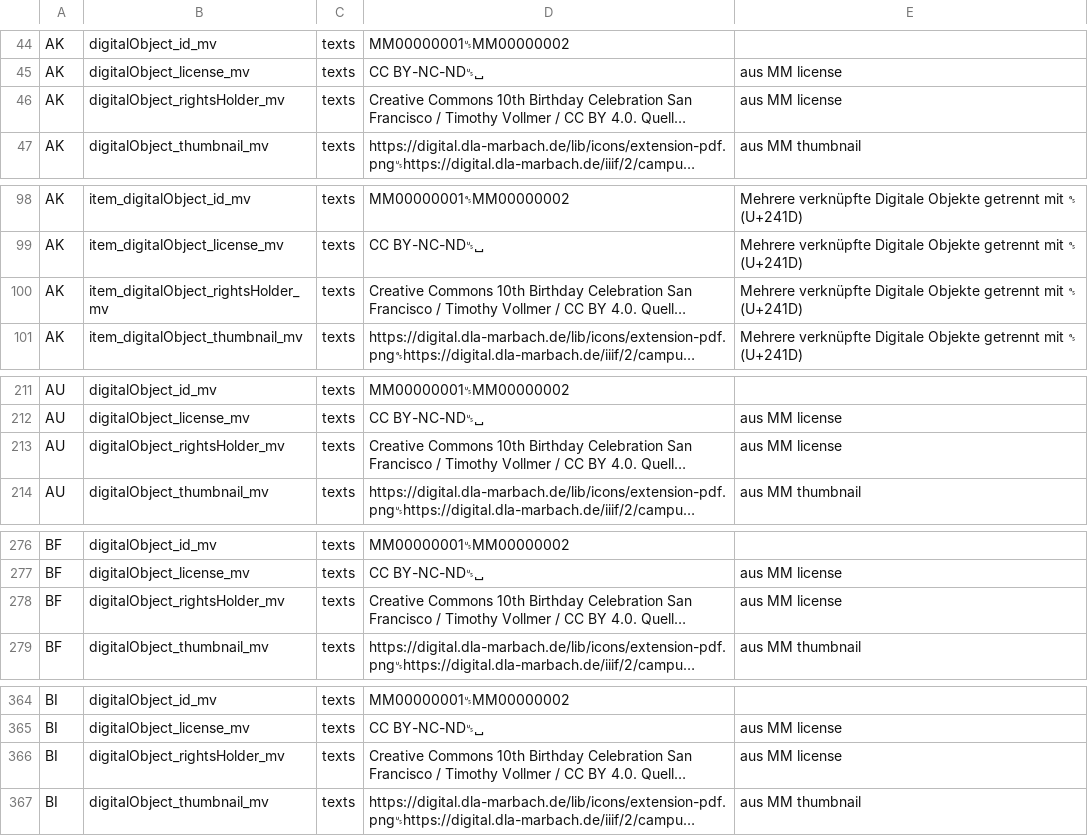
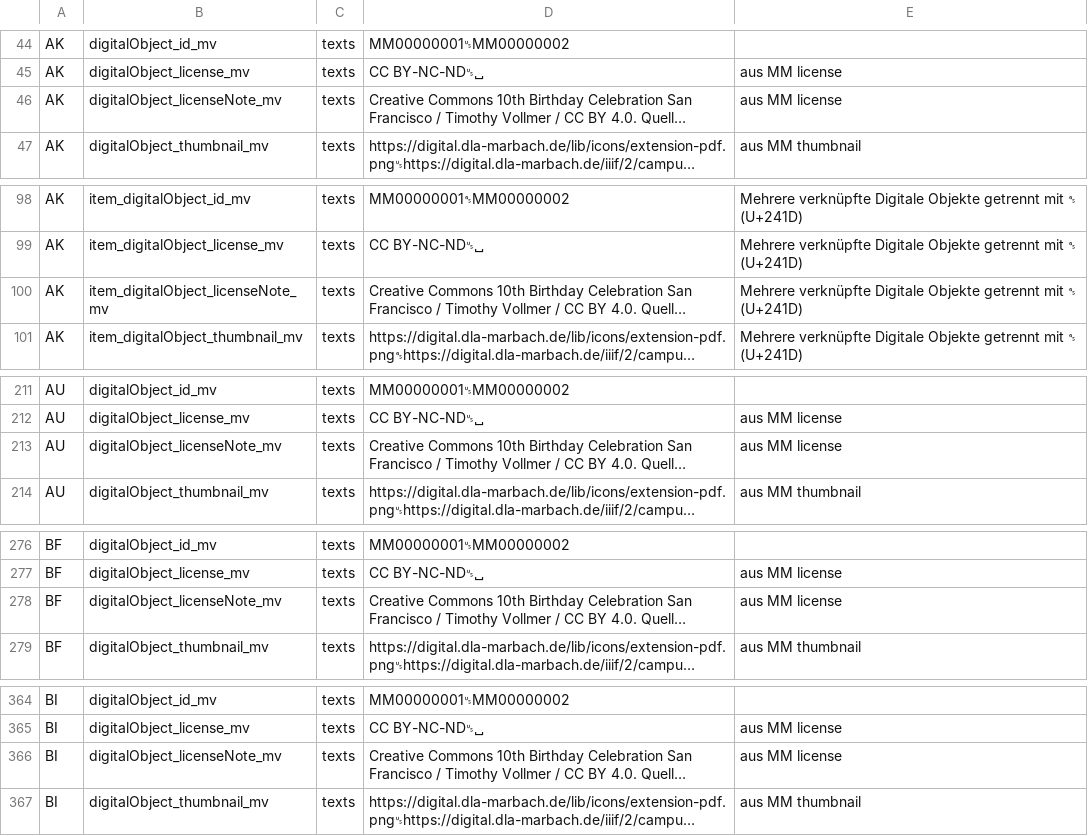
Before and after one commit to dla-marbach/dla-opac-transform, a CSV file: docs/internformat.csv, drawn as a sheet; only a part is shown, gaps mark what is left out; long unchanged cells end in …; the diff covers the shown part only; the diff names each change by its address in the sheet, - before the commit and + after, or states it on an @@ line.

Commit message:
8492 MM Umbenennung rightsHolder in licenseNote

```diff
--- a/docs/internformat.csv
+++ b/docs/internformat.csv
-B46: digitalObject_rightsHolder_mv
+B46: digitalObject_licenseNote_mv
-B100: item_digitalObject_rightsHolder_mv
+B100: item_digitalObject_licenseNote_mv
-B213: digitalObject_rightsHolder_mv
+B213: digitalObject_licenseNote_mv
-B278: digitalObject_rightsHolder_mv
+B278: digitalObject_licenseNote_mv
-B366: digitalObject_rightsHolder_mv
+B366: digitalObject_licenseNote_mv
```
Also changed, not shown: 2 edited cells elsewhere in this file, example/input/mm.tsv, example/output/ak.csv, 26 other files.
